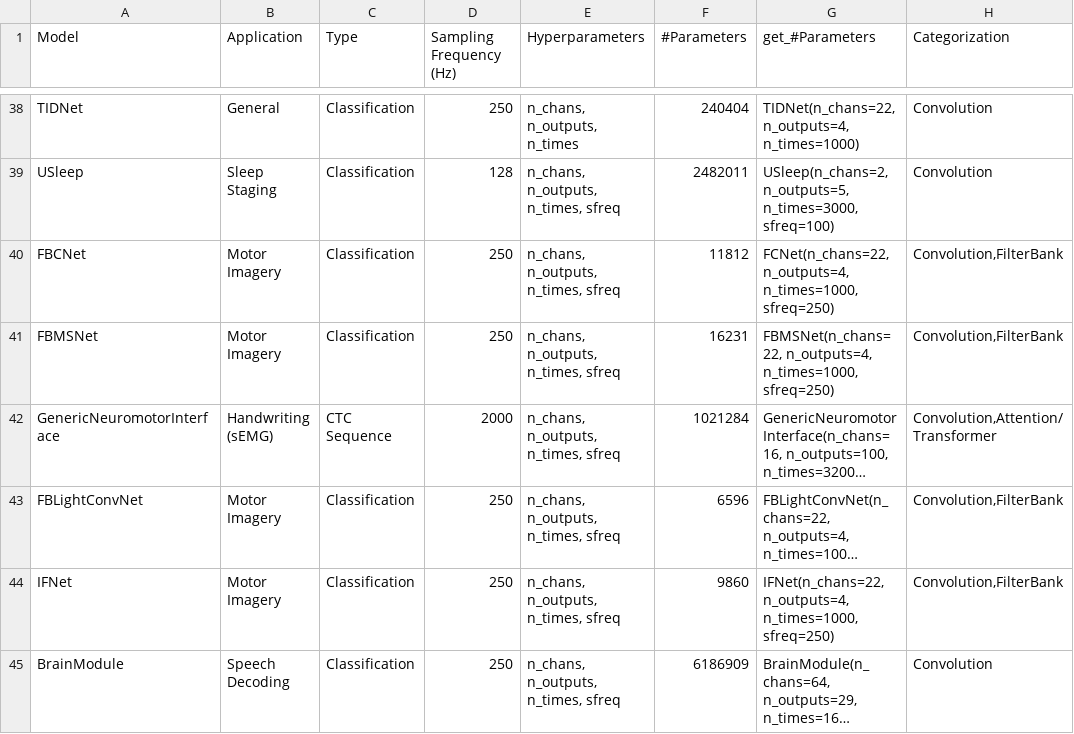
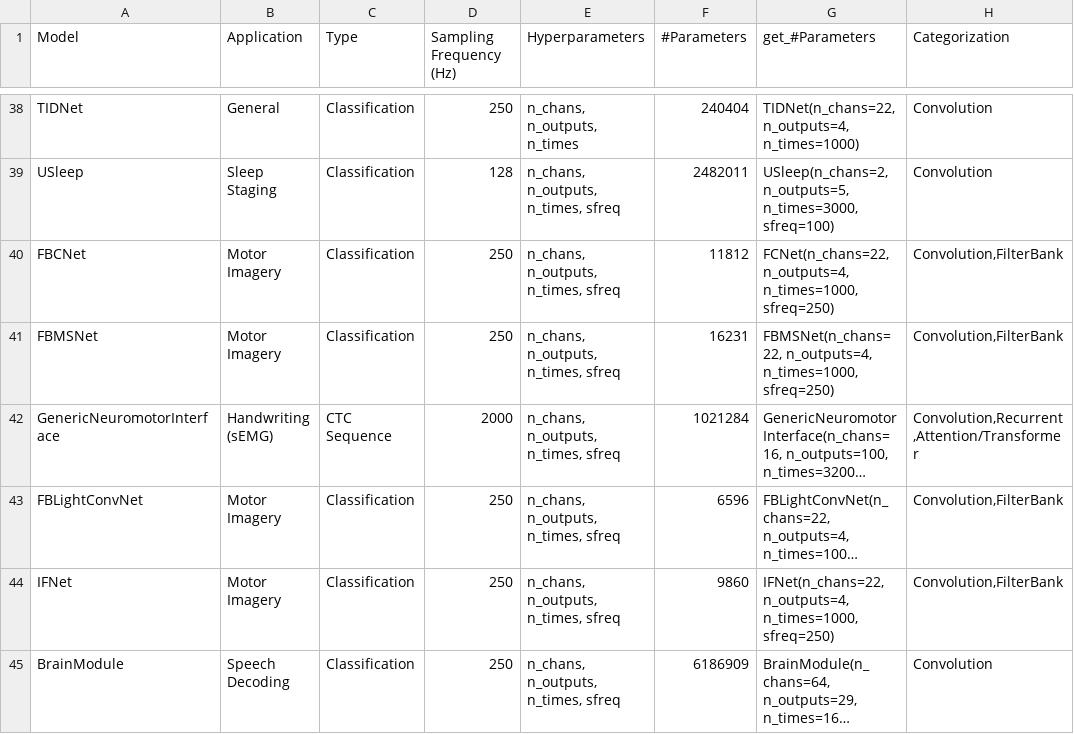
Before and after one commit to braindecode/braindecode, a CSV file: braindecode/models/summary.csv, drawn as a sheet; only a part is shown, gaps mark what is left out; long unchanged cells end in …; the diff names each change by its address in the sheet, - before the commit and + after, or states it on an @@ line.

```diff
--- a/braindecode/models/summary.csv
+++ b/braindecode/models/summary.csv
-H42 (Categorization): Convolution,Attention/Transformer
+H42 (Categorization): Convolution,Recurrent,Attention/Transformer
```
Also changed, not shown: 1 other file.
